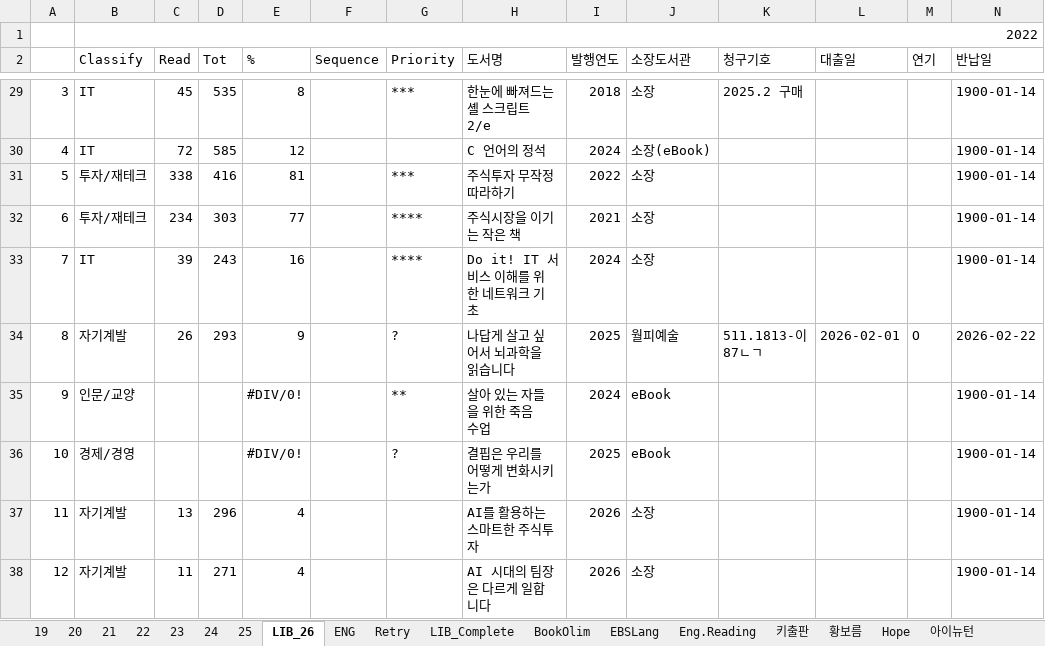
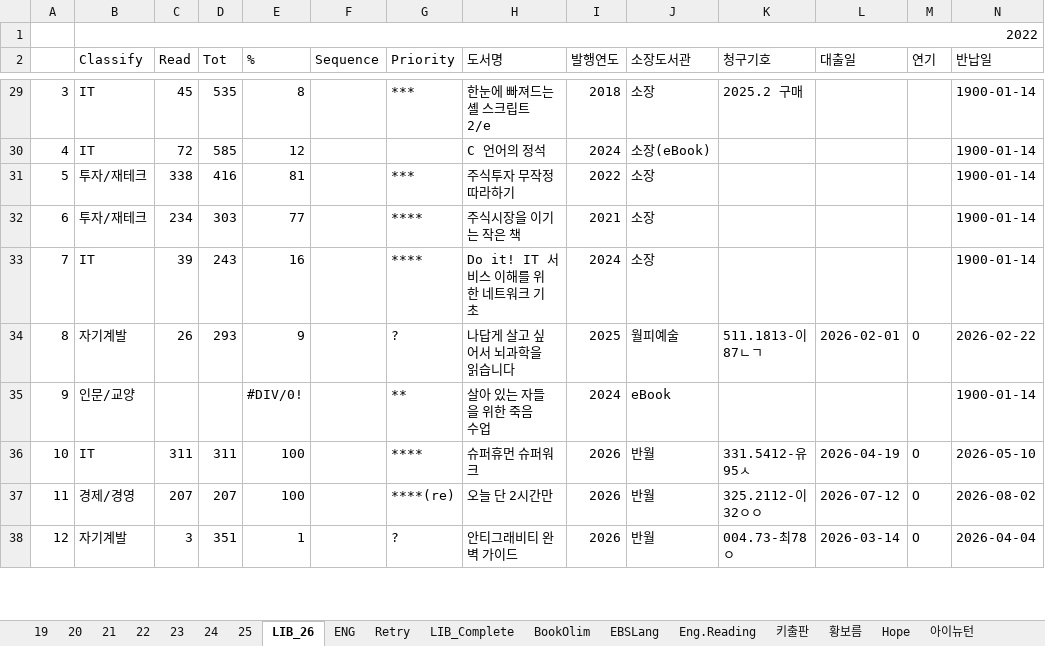
Before and after one commit to SangguKang/doc, an Excel workbook: Book/BookRecorder01.xlsx, sheet LIB_26, drawn as a sheet; only a part is shown, gaps mark what is left out; values as stored, in another font and other column widths than the file's, no cell formats; the diff covers the shown part only; the diff names each change by its address in the sheet, - before the commit and + after, or states it on an @@ line.

Commit message:
update

```diff
--- a/Book/BookRecorder01.xlsx (sheet LIB_26)
+++ b/Book/BookRecorder01.xlsx (sheet LIB_26)
-B36 (Classify): 경제/경영
+B36 (Classify): IT
-C36 (Read): (empty)
+C36 (Read): 311
-D36 (Tot): (empty)
+D36 (Tot): 311
-E36 (%): #DIV/0!
+E36 (%): 100
-G36 (Priority): ?
+G36 (Priority): ****
-H36 (도서명): 결핍은 우리를 어떻게 변화시키는가
+H36 (도서명): 슈퍼휴먼 슈퍼워크
-I36 (발행연도): 2025
+I36 (발행연도): 2026
-J36 (소장도서관): eBook
+J36 (소장도서관): 반월
-K36 (청구기호): (empty)
+K36 (청구기호): 331.5412-유95ㅅ
-L36 (대출일): (empty)
+L36 (대출일): 2026-04-19
-M36:M38 (연기): (empty)
+M36:M38 (연기): O
-N36 (반납일): 1900-01-14
+N36 (반납일): 2026-05-10
-B37 (Classify): 자기계발
+B37 (Classify): 경제/경영
-C37 (Read): 13
+C37 (Read): 207
-D37 (Tot): 296
+D37 (Tot): 207
-E37 (%): 4
+E37 (%): 100
-G37 (Priority): (empty)
+G37 (Priority): ****(re)
-H37 (도서명): AI를 활용하는 스마트한 주식투자
+H37 (도서명): 오늘 단 2시간만
-J37:J38 (소장도서관): 소장
+J37:J38 (소장도서관): 반월
-K37 (청구기호): (empty)
+K37 (청구기호): 325.2112-이32ㅇㅇ
-L37 (대출일): (empty)
+L37 (대출일): 2026-07-12
-N37 (반납일): 1900-01-14
+N37 (반납일): 2026-08-02
-C38 (Read): 11
+C38 (Read): 3
-D38 (Tot): 271
+D38 (Tot): 351
-E38 (%): 4
+E38 (%): 1
-G38 (Priority): (empty)
+G38 (Priority): ?
-H38 (도서명): AI 시대의 팀장은 다르게 일합니다
+H38 (도서명): 안티그래비티 완벽 가이드
-K38 (청구기호): (empty)
+K38 (청구기호): 004.73-최78ㅇ
-L38 (대출일): (empty)
+L38 (대출일): 2026-03-14
-N38 (반납일): 1900-01-14
+N38 (반납일): 2026-04-04
```
Also changed, not shown: 200 edited cells elsewhere in this sheet, cell formats.
